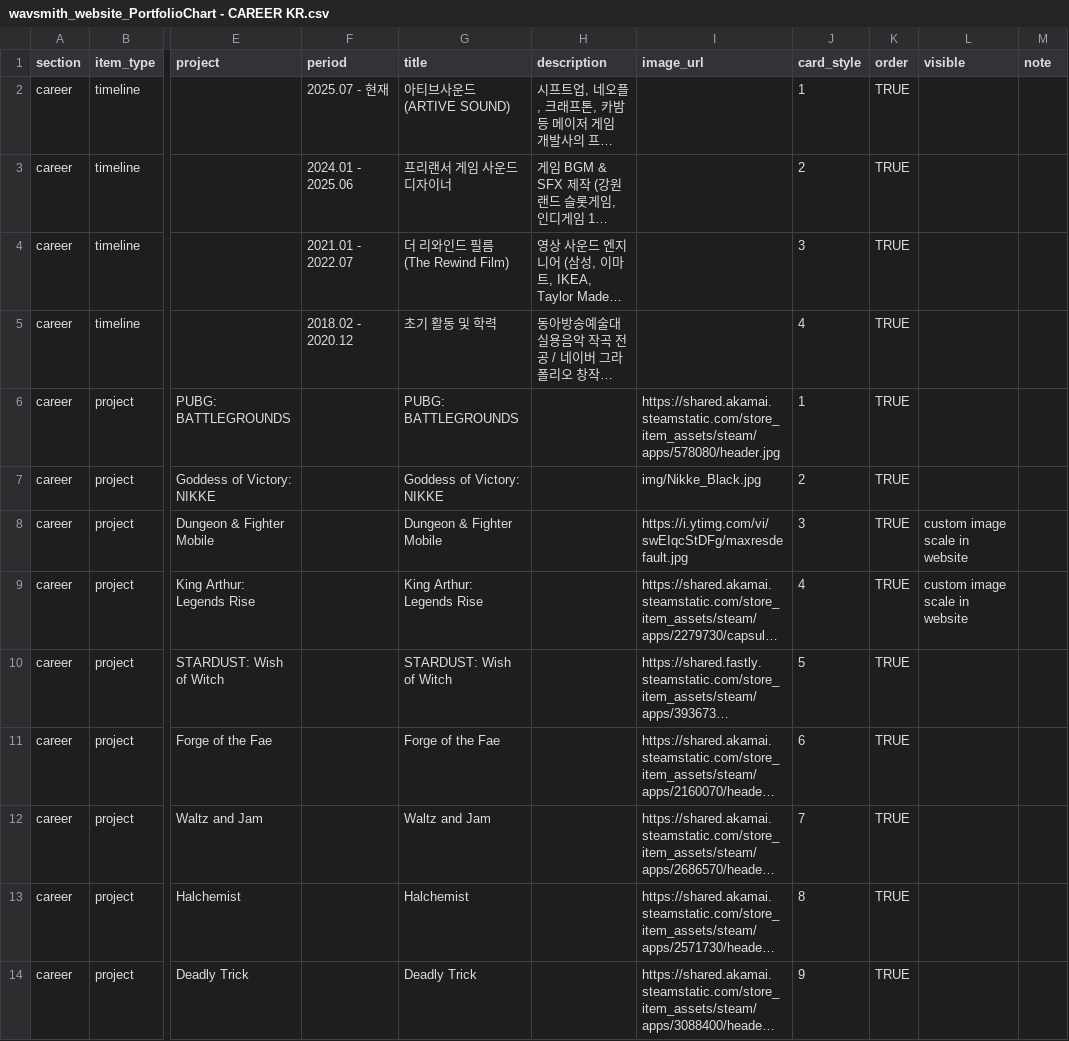
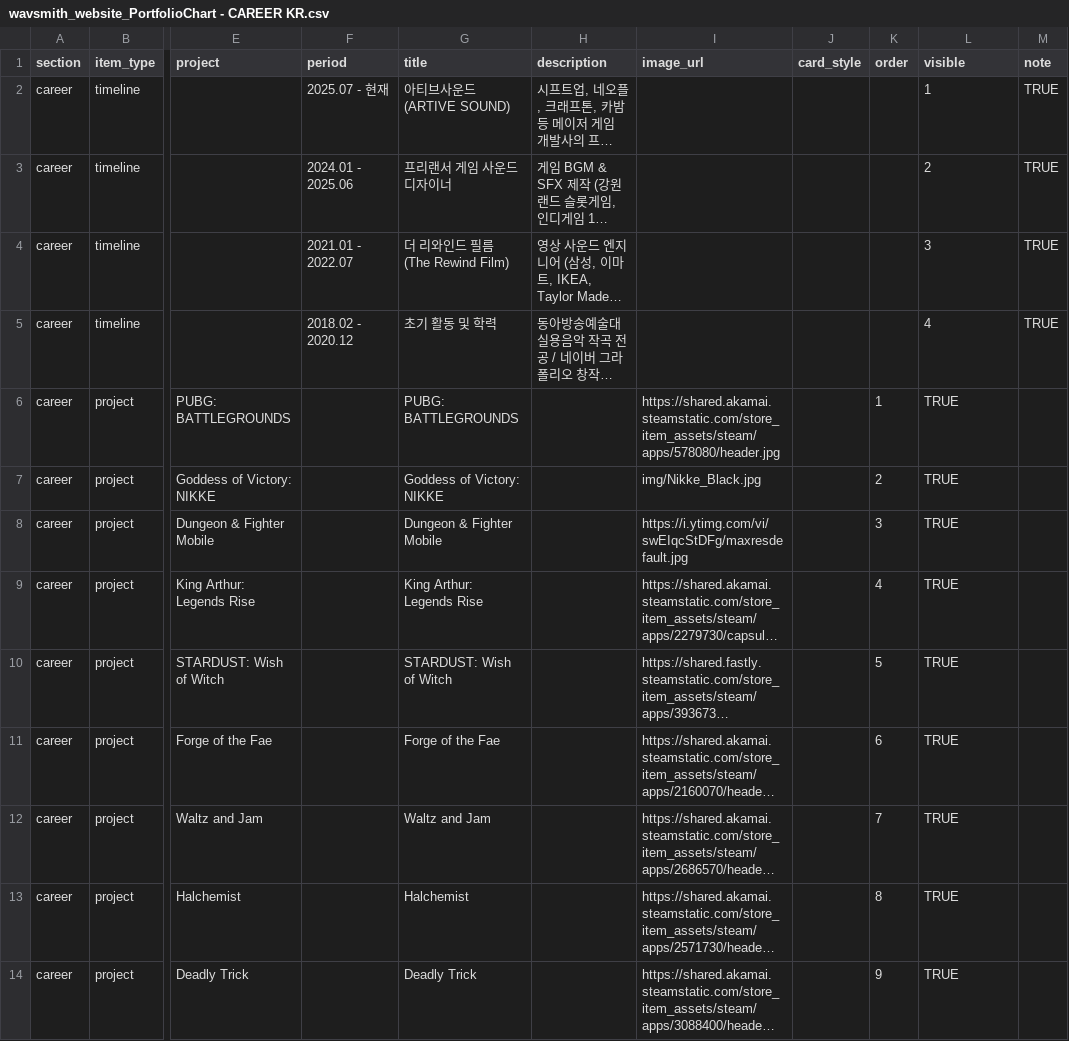
Before and after one commit to Hunjipark/wavSMiTH_Portfolio_website, a CSV file: Portfolio_csv/wavsmith_website_PortfolioChart - CAREER KR.csv, drawn as a sheet; only a part is shown, gaps mark what is left out; long unchanged cells end in …; the diff covers the shown part only; the diff names each change by its address in the sheet, - before the commit and + after, or states it on an @@ line.

```diff
--- a/Portfolio_csv/wavsmith_website_PortfolioChart - CAREER KR.csv
+++ b/Portfolio_csv/wavsmith_website_PortfolioChart - CAREER KR.csv
-J2 (card_style): 1
+J2 (card_style): (empty)
-K2:K5 (order): TRUE
+K2:K5 (order): (empty)
-L2 (visible): (empty)
+L2 (visible): 1
-M2:M5 (note): (empty)
+M2:M5 (note): TRUE
-J3 (card_style): 2
+J3 (card_style): (empty)
-L3 (visible): (empty)
+L3 (visible): 2
-J4 (card_style): 3
+J4 (card_style): (empty)
-L4 (visible): (empty)
+L4 (visible): 3
-J5 (card_style): 4
+J5 (card_style): (empty)
-L5 (visible): (empty)
+L5 (visible): 4
-J6 (card_style): 1
+J6 (card_style): (empty)
-K6 (order): TRUE
+K6 (order): 1
-L6:L7 (visible): (empty)
+L6:L7 (visible): TRUE
-J7 (card_style): 2
+J7 (card_style): (empty)
-K7 (order): TRUE
+K7 (order): 2
-J8 (card_style): 3
+J8 (card_style): (empty)
-K8 (order): TRUE
+K8 (order): 3
-L8:L9 (visible): custom image scale in website
+L8:L9 (visible): TRUE
-J9 (card_style): 4
+J9 (card_style): (empty)
-K9 (order): TRUE
+K9 (order): 4
-J10 (card_style): 5
+J10 (card_style): (empty)
-K10 (order): TRUE
+K10 (order): 5
-L10:L14 (visible): (empty)
+L10:L14 (visible): TRUE
-J11 (card_style): 6
+J11 (card_style): (empty)
-K11 (order): TRUE
+K11 (order): 6
-J12 (card_style): 7
+J12 (card_style): (empty)
-K12 (order): TRUE
+K12 (order): 7
-J13 (card_style): 8
+J13 (card_style): (empty)
-K13 (order): TRUE
+K13 (order): 8
-J14 (card_style): 9
+J14 (card_style): (empty)
-K14 (order): TRUE
+K14 (order): 9
```
Also changed, not shown: 30 edited cells elsewhere in this file, Portfolio_csv/wavsmith_website_PortfolioChart - CAREER EN.csv.
